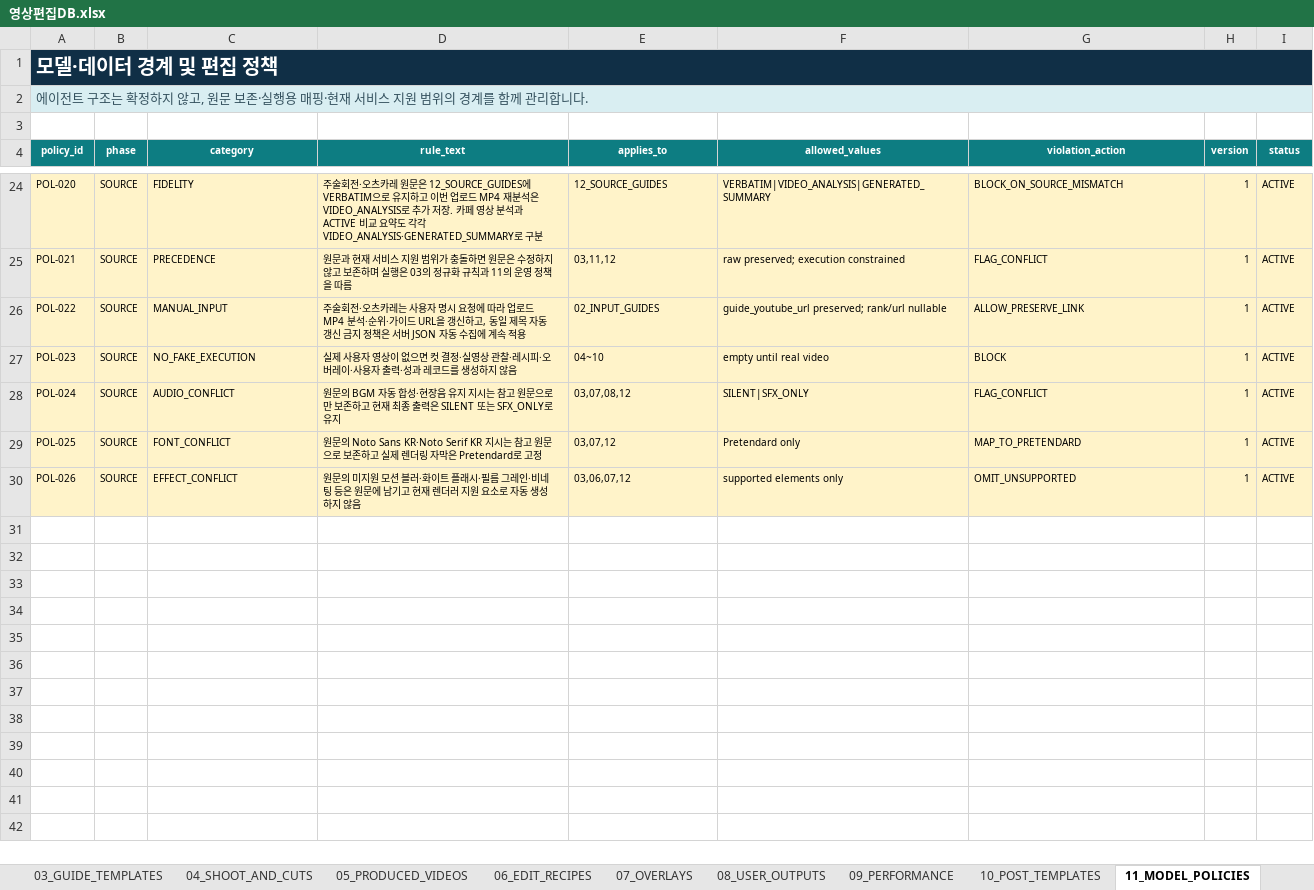
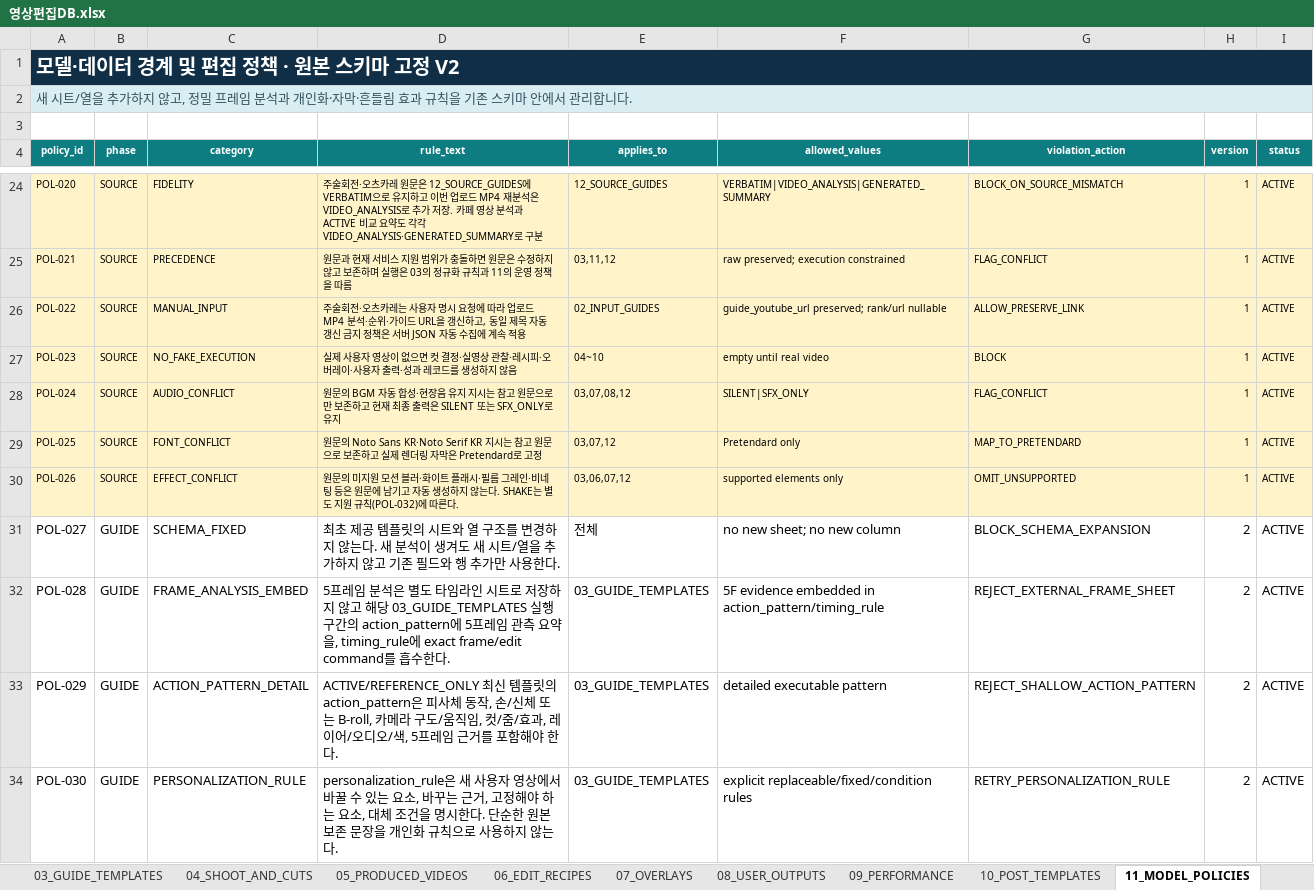
Before and after one commit to skt-flyai-9th/AI, an Excel workbook: app/template_knowledge/sources/영상편집DB.xlsx, sheet 11_MODEL_POLICIES, drawn as a sheet; only a part is shown, gaps mark what is left out; values as stored, in another font and other column widths than the file's, no borders; the diff covers the shown part only; the diff names each change by its address in the sheet, - before the commit and + after, or states it on an @@ line.

```diff
--- a/app/template_knowledge/sources/영상편집DB.xlsx (sheet 11_MODEL_POLICIES)
+++ b/app/template_knowledge/sources/영상편집DB.xlsx (sheet 11_MODEL_POLICIES)
-A1 (policy_id): 모델·데이터 경계 및 편집 정책
+A1 (policy_id): 모델·데이터 경계 및 편집 정책 · 원본 스키마 고정 V2
-A2 (policy_id): 에이전트 구조는 확정하지 않고, 원문 보존·실행용 매핑·현재 서비스 지원 범위의 경계를 함께 관리합…
+A2 (policy_id): 새 시트/열을 추가하지 않고, 정밀 프레임 분석과 개인화·자막·흔들림 효과 규칙을 기존 스키마 안에서 관리합…
-D30 (rule_text): …남기고 현재 렌더러 지원 요소로 자동 생성하지 않음
+D30 (rule_text): …남기고 자동 생성하지 않는다. SHAKE는 별도 지원 규칙(POL-032)에 따른다.
+row 31: POL-027 | GUIDE | SCHEMA_FIXED | 최초 제공 템플릿의 시트와 열 구조를 변경하지 않는다. 새 분석이 생겨도 새 시트/열을 추가하지 않고 기존 필드와 행 추가만 사용한다. | 전체 | no new sheet; no new column | BLOCK_SCHEMA_EXPANSION | 2 | ACTIVE
+row 32: POL-028 | GUIDE | FRAME_ANALYSIS_EMBED | 5프레임 분석은 별도 타임라인 시트로 저장하지 않고 해당 03_GUIDE_TEMPLATES 실행 구간의 action_pattern에 5프레임 관측 요약을, timing_rule에 exact frame/edit command를 흡수한다. | 03_GUIDE_TEMPLATES | 5F evidence embedded in action_pattern/timing_rule | REJECT_EXTERNAL_FRAME_SHEET | 2 | ACTIVE
+row 33: POL-029 | GUIDE | ACTION_PATTERN_DETAIL | ACTIVE/REFERENCE_ONLY 최신 템플릿의 action_pattern은 피사체 동작, 손/신체 또는 B-roll, 카메라 구도/움직임, 컷/줌/효과, 레이어/오디오/색, 5프레임 근거를 포함해야 한다. | 03_GUIDE_TEMPLATES | detailed executable pattern | REJECT_SHALLOW_ACTION_PATTERN | 2 | ACTIVE
+row 34: POL-030 | GUIDE | PERSONALIZATION_RULE | personalization_rule은 새 사용자 영상에서 바꿀 수 있는 요소, 바꾸는 근거, 고정해야 하는 요소, 대체 조건을 명시한다. 단순한 원본 보존 문장을 개인화 규칙으로 사용하지 않는다. | 03_GUIDE_TEMPLATES | explicit replaceable/fixed/condition rules | RETRY_PERSONALIZATION_RULE | 2 | ACTIVE
```
Also changed, not shown: 4 added rows and 2 edited cells elsewhere in this sheet, sheet 03_GUIDE_TEMPLATES, sheet 12_SOURCE_GUIDES, sheet 01_DASHBOARD, sheet 00_GUIDE, sheet 02_INPUT_GUIDES, formulas that keep their value, 6 other files.
